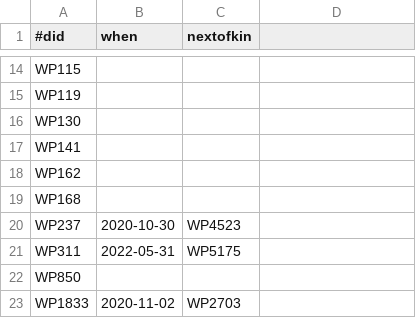
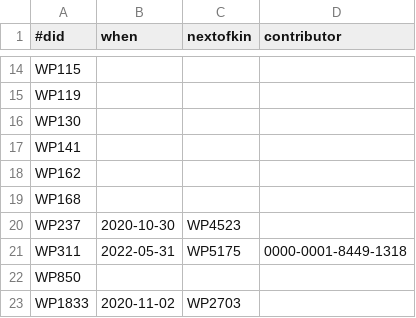
Before and after one commit to bridgedb/tiwid, a TSV file: data/wikipathways.tsv, drawn as a sheet; only a part is shown, gaps mark what is left out; the diff names each change by its address in the sheet, - before the commit and + after, or states it on an @@ line.

Commit message:
Add optional ORCID provenance column (#31)
Closes #30

This PR does the following:

- [x] Add the ability to add an **optional** ORCID column (labeled
"contributor") to each curated TSV
- [x] Adds two example ORCID annotations
- [x] Updates the output to incorporate ORCID provenance in SSSOM and
ontology output
- [x] Update data integrity tests (will do this if the PR gets positive
feedback and the questions below are answered)

It has the minor drawback of creating a big diff, but it's mostly
localized to generated artifacts.

Questions before merging this, if everyone thinks it's a good idea:

1. Should we enforce that the `contributor` column is always present,
even if it's mostly empty?
2. Should we curate a list of ORCID->Name mappings to make these outputs
(namely, the ontology) nicer to read in Protege? It's also possible to
quickly interact with the ORCID REST API to look up names as an
alternative.

```diff
--- a/data/wikipathways.tsv
+++ b/data/wikipathways.tsv
-D1: (empty)
+D1: contributor
-D21 (contributor): (empty)
+D21 (contributor): 0000-0001-8449-1318
```
Also changed, not shown: 8 other files.
